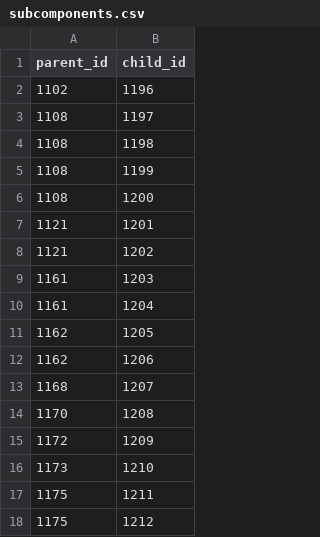
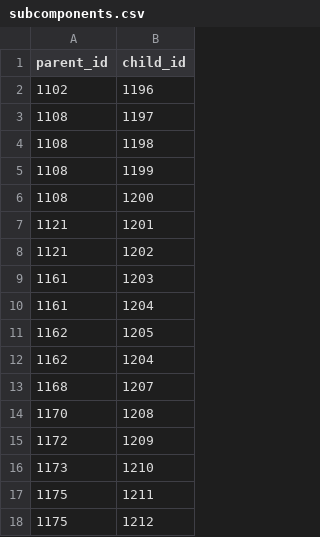
Before and after one commit to SaraDawner2000/QualiTrackr, a CSV file: lib/csvs/subcomponents.csv, drawn as a sheet.

```diff
--- a/lib/csvs/subcomponents.csv
+++ b/lib/csvs/subcomponents.csv
@@ -11,3 +11,3 @@ parent_id,child_id
 1162,1205
-1162,1206
+1162,1204
 1168,1207
```
Also changed, not shown: lib/csvs/parts.csv.
